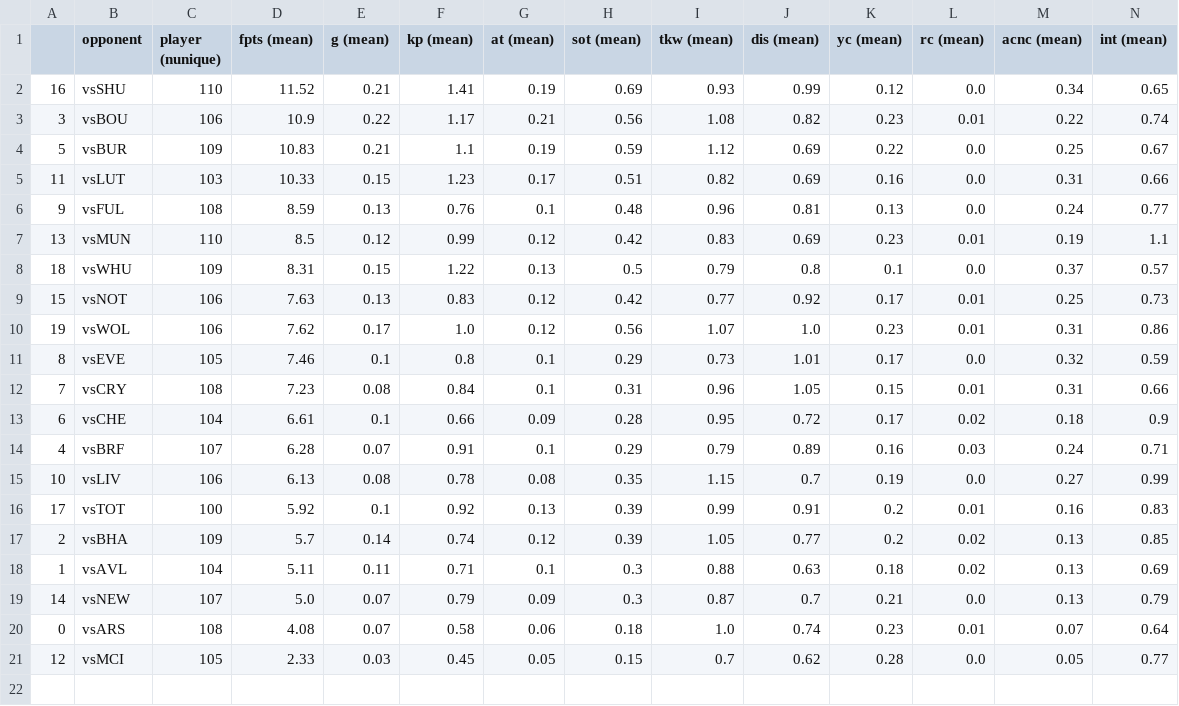
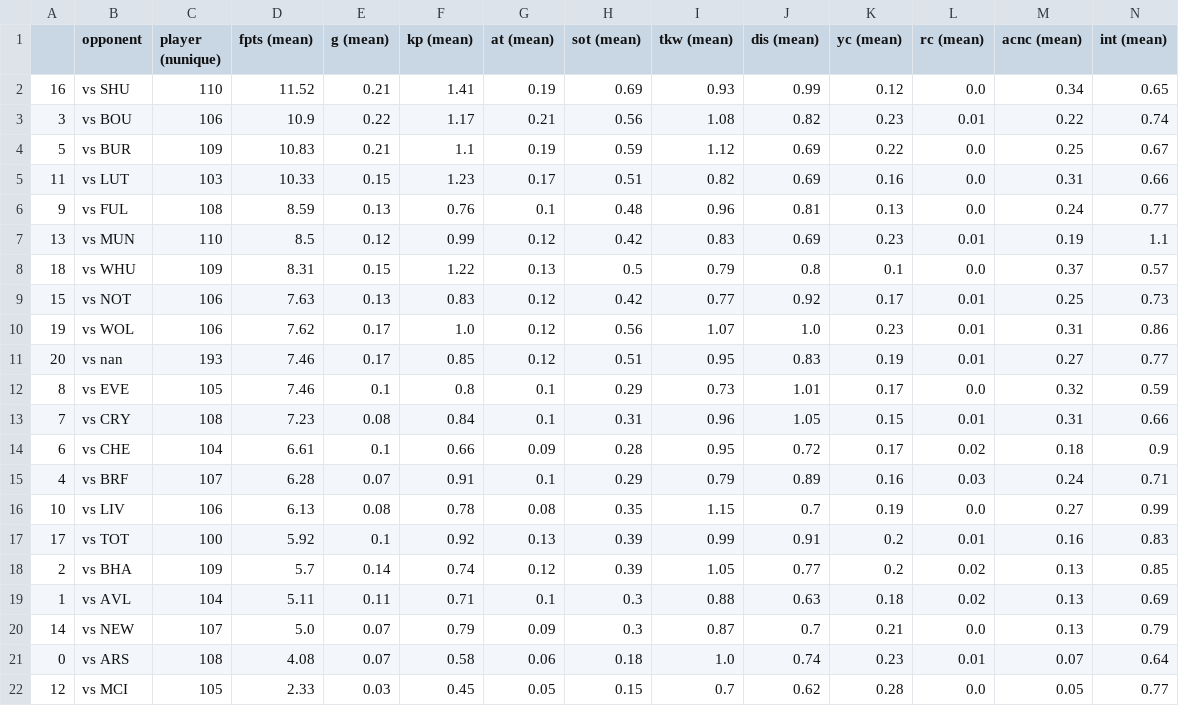
Before and after one commit to ds-oliver/st_fantrax_dashboard, a CSV file: data/display-data/final/vs_team.csv, drawn as a sheet; only a part is shown; addresses are those after the commit; rows hold the shown columns only; the diff names each change by its address in the sheet, - before the commit and + after, or states it on an @@ line.

```diff
--- a/data/display-data/final/vs_team.csv
+++ b/data/display-data/final/vs_team.csv
-B2 (opponent): vsSHU
+B2 (opponent): vs SHU
-B3 (opponent): vsBOU
+B3 (opponent): vs BOU
-B4 (opponent): vsBUR
+B4 (opponent): vs BUR
-B5 (opponent): vsLUT
+B5 (opponent): vs LUT
-B6 (opponent): vsFUL
+B6 (opponent): vs FUL
-B7 (opponent): vsMUN
+B7 (opponent): vs MUN
-B8 (opponent): vsWHU
+B8 (opponent): vs WHU
-B9 (opponent): vsNOT
+B9 (opponent): vs NOT
-B10 (opponent): vsWOL
+B10 (opponent): vs WOL
+row 11: 20 | vs nan | 193 | 7.46 | 0.17 | 0.85 | 0.12 | 0.51 | 0.95 | 0.83 | 0.19 | 0.01 | 0.27 | 0.77
-B12 (opponent): vsEVE
+B12 (opponent): vs EVE
-B13 (opponent): vsCRY
+B13 (opponent): vs CRY
-B14 (opponent): vsCHE
+B14 (opponent): vs CHE
-B15 (opponent): vsBRF
+B15 (opponent): vs BRF
-B16 (opponent): vsLIV
+B16 (opponent): vs LIV
-B17 (opponent): vsTOT
+B17 (opponent): vs TOT
-B18 (opponent): vsBHA
+B18 (opponent): vs BHA
-B19 (opponent): vsAVL
+B19 (opponent): vs AVL
-B20 (opponent): vsNEW
+B20 (opponent): vs NEW
-B21 (opponent): vsARS
+B21 (opponent): vs ARS
-B22 (opponent): vsMCI
+B22 (opponent): vs MCI
```
Also changed, not shown: data/display-data/final/grouped_player_data.csv, data/display-data/final/pilot/recent_gw_data.csv, 30 other files.
